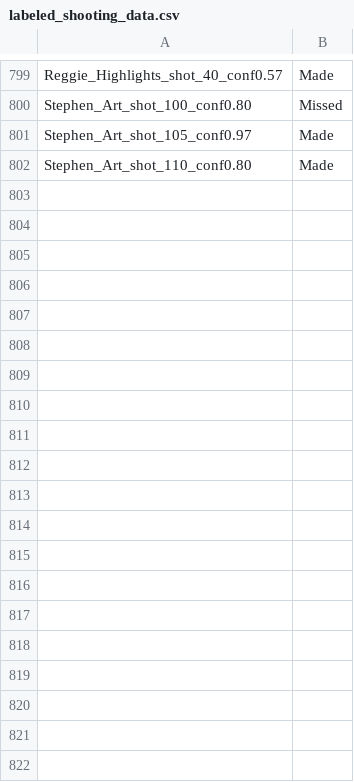
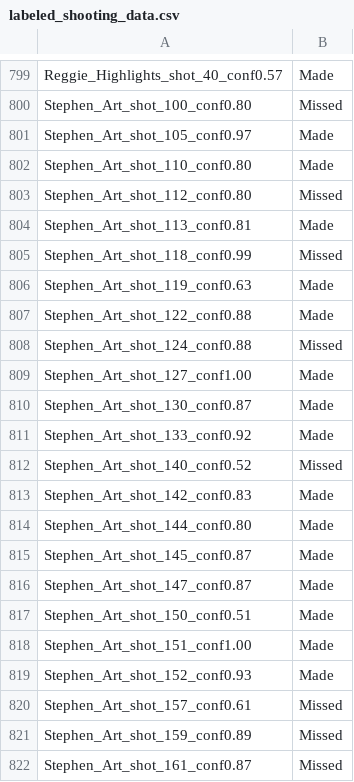
Before and after one commit to febstar/Codename-AISC, a CSV file: data_collection/labeled_shooting_data.csv, drawn as a sheet; only a part is shown, gaps mark what is left out; the diff covers the shown part only; the diff names each change by its address in the sheet, - before the commit and + after, or states it on an @@ line.

Commit message:
900 shots labelled

```diff
--- a/data_collection/labeled_shooting_data.csv
+++ b/data_collection/labeled_shooting_data.csv
+row 803: Stephen_Art_shot_112_conf0.80 | Missed
+row 804: Stephen_Art_shot_113_conf0.81 | Made
+row 805: Stephen_Art_shot_118_conf0.99 | Missed
+row 806: Stephen_Art_shot_119_conf0.63 | Made
+row 807: Stephen_Art_shot_122_conf0.88 | Made
+row 808: Stephen_Art_shot_124_conf0.88 | Missed
+row 809: Stephen_Art_shot_127_conf1.00 | Made
+row 810: Stephen_Art_shot_130_conf0.87 | Made
+row 811: Stephen_Art_shot_133_conf0.92 | Made
+row 812: Stephen_Art_shot_140_conf0.52 | Missed
+row 813: Stephen_Art_shot_142_conf0.83 | Made
+row 814: Stephen_Art_shot_144_conf0.80 | Made
+row 815: Stephen_Art_shot_145_conf0.87 | Made
+row 816: Stephen_Art_shot_147_conf0.87 | Made
+row 817: Stephen_Art_shot_150_conf0.51 | Made
+row 818: Stephen_Art_shot_151_conf1.00 | Made
+row 819: Stephen_Art_shot_152_conf0.93 | Made
+row 820: Stephen_Art_shot_157_conf0.61 | Missed
+row 821: Stephen_Art_shot_159_conf0.89 | Missed
+row 822: Stephen_Art_shot_161_conf0.87 | Missed
```
Also changed, not shown: 79 added rows elsewhere in this file.
